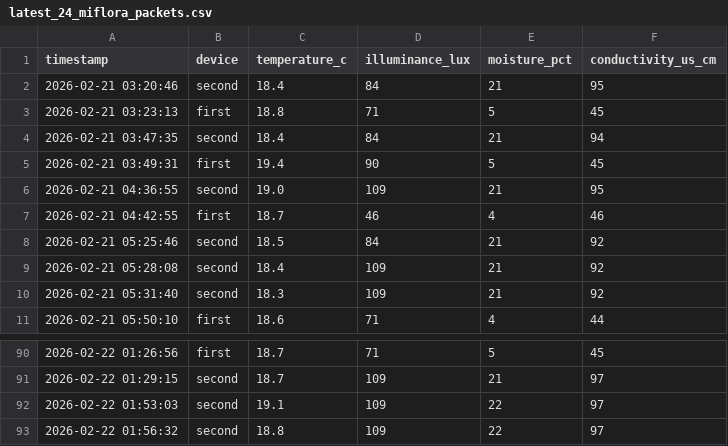
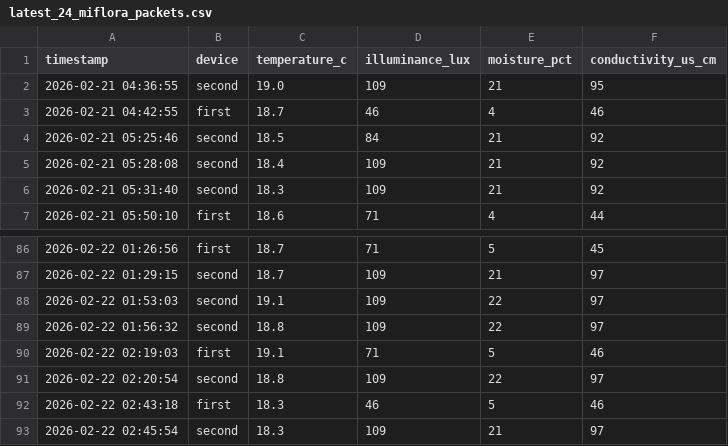
Before and after one commit to azoreanvanilla/website, a CSV file: data/latest_24_miflora_packets.csv, drawn as a sheet; only a part is shown, gaps mark what is left out.

Commit message:
Auto-update Mi Flora 24h 2026-02-22T03:00:07.669320

```diff
--- a/data/latest_24_miflora_packets.csv
+++ b/data/latest_24_miflora_packets.csv
@@ -1,6 +1,2 @@
 timestamp,device,temperature_c,illuminance_lux,moisture_pct,conductivity_us_cm
-2026-02-21 03:20:46,second,18.4,84,21,95
-2026-02-21 03:23:13,first,18.8,71,5,45
-2026-02-21 03:47:35,second,18.4,84,21,94
-2026-02-21 03:49:31,first,19.4,90,5,45
 2026-02-21 04:36:55,second,19.0,109,21,95
@@ -93 +89,5 @@ timestamp,device,temperature_c,illuminance_lux,moisture_pct,conductivity_us_cm
 2026-02-22 01:56:32,second,18.8,109,22,97
+2026-02-22 02:19:03,first,19.1,71,5,46
+2026-02-22 02:20:54,second,18.8,109,22,97
+2026-02-22 02:43:18,first,18.3,46,5,46
+2026-02-22 02:45:54,second,18.3,109,21,97
```
